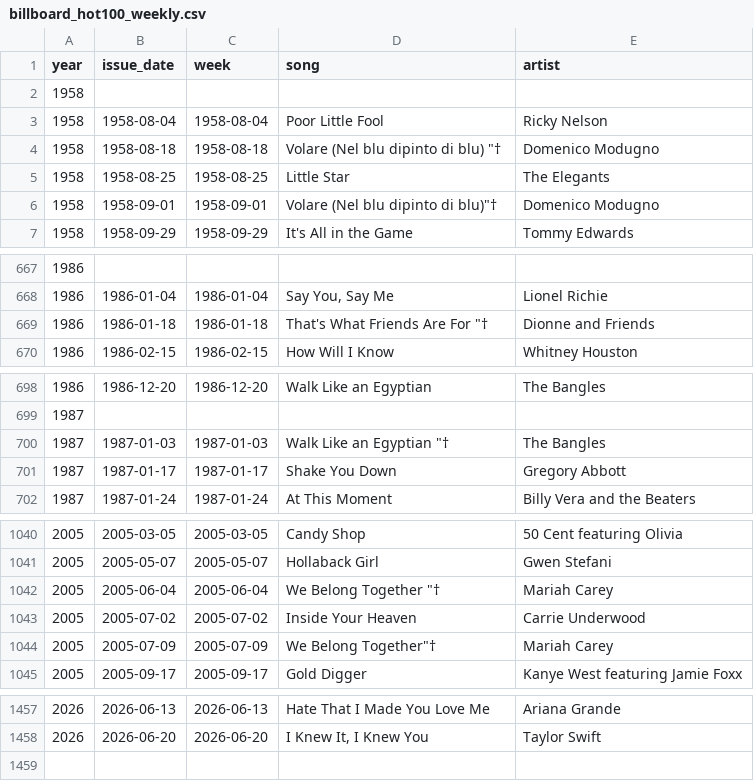
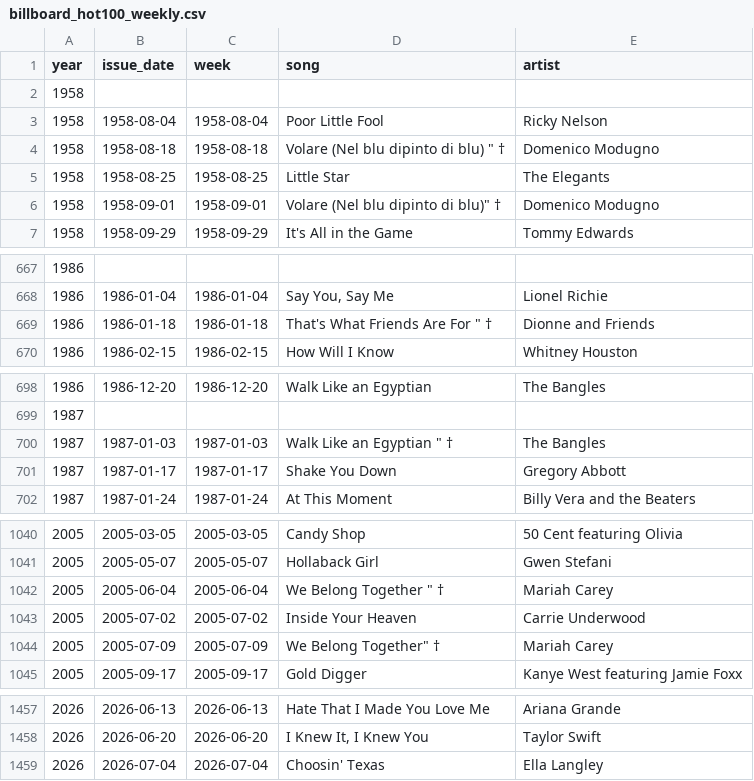
Before and after one commit to caevruss/billboard-hot100-scraper, a CSV file: DataSources/billboard_hot100_weekly.csv, drawn as a sheet; only a part is shown, gaps mark what is left out; the diff covers the shown part only.

```diff
--- a/DataSources/billboard_hot100_weekly.csv
+++ b/DataSources/billboard_hot100_weekly.csv
@@ -3,5 +3,5 @@ year,issue_date,week,song,artist
 1958,1958-08-04,1958-08-04,Poor Little Fool,Ricky Nelson
-1958,1958-08-18,1958-08-18,"Volare (Nel blu dipinto di blu) ""†",Domenico Modugno
+1958,1958-08-18,1958-08-18,"Volare (Nel blu dipinto di blu) "" †",Domenico Modugno
 1958,1958-08-25,1958-08-25,Little Star,The Elegants
-1958,1958-09-01,1958-09-01,"Volare (Nel blu dipinto di blu)""†",Domenico Modugno
+1958,1958-09-01,1958-09-01,"Volare (Nel blu dipinto di blu)"" †",Domenico Modugno
 1958,1958-09-29,1958-09-29,It's All in the Game,Tommy Edwards
@@ -668,3 +668,3 @@ year,issue_date,week,song,artist
 1986,1986-01-04,1986-01-04,"Say You, Say Me",Lionel Richie
-1986,1986-01-18,1986-01-18,"That's What Friends Are For ""†",Dionne and Friends
+1986,1986-01-18,1986-01-18,"That's What Friends Are For "" †",Dionne and Friends
 1986,1986-02-15,1986-02-15,How Will I Know,Whitney Houston
@@ -699,3 +699,3 @@ year,issue_date,week,song,artist
 1987,,,,
-1987,1987-01-03,1987-01-03,"Walk Like an Egyptian ""†",The Bangles
+1987,1987-01-03,1987-01-03,"Walk Like an Egyptian "" †",The Bangles
 1987,1987-01-17,1987-01-17,Shake You Down,Gregory Abbott
@@ -1041,5 +1041,5 @@ year,issue_date,week,song,artist
 2005,2005-05-07,2005-05-07,Hollaback Girl,Gwen Stefani
-2005,2005-06-04,2005-06-04,"We Belong Together ""†",Mariah Carey
+2005,2005-06-04,2005-06-04,"We Belong Together "" †",Mariah Carey
 2005,2005-07-02,2005-07-02,Inside Your Heaven,Carrie Underwood
-2005,2005-07-09,2005-07-09,"We Belong Together""†",Mariah Carey
+2005,2005-07-09,2005-07-09,"We Belong Together"" †",Mariah Carey
 2005,2005-09-17,2005-09-17,Gold Digger,Kanye West featuring Jamie Foxx
@@ -1458 +1458,2 @@ year,issue_date,week,song,artist
 2026,2026-06-20,2026-06-20,"I Knew It, I Knew You",Taylor Swift
+2026,2026-07-04,2026-07-04,Choosin' Texas,Ella Langley
```
Also changed, not shown: 9 edited cells elsewhere in this file, 15 other files.
